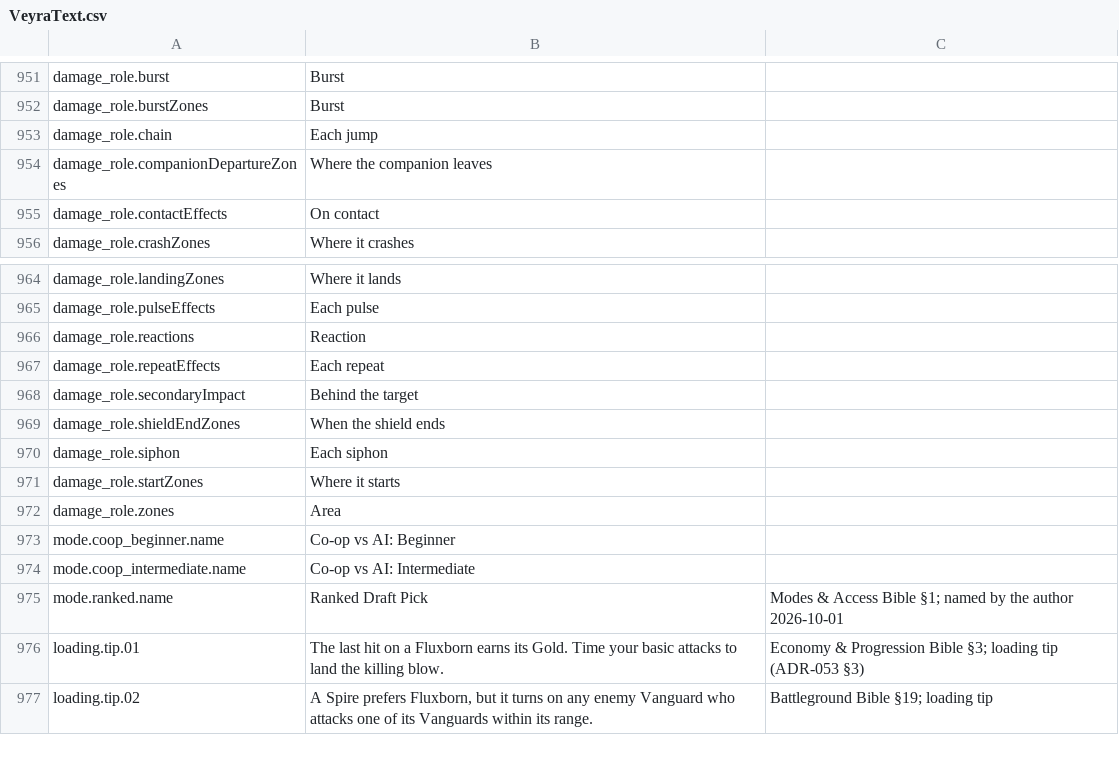
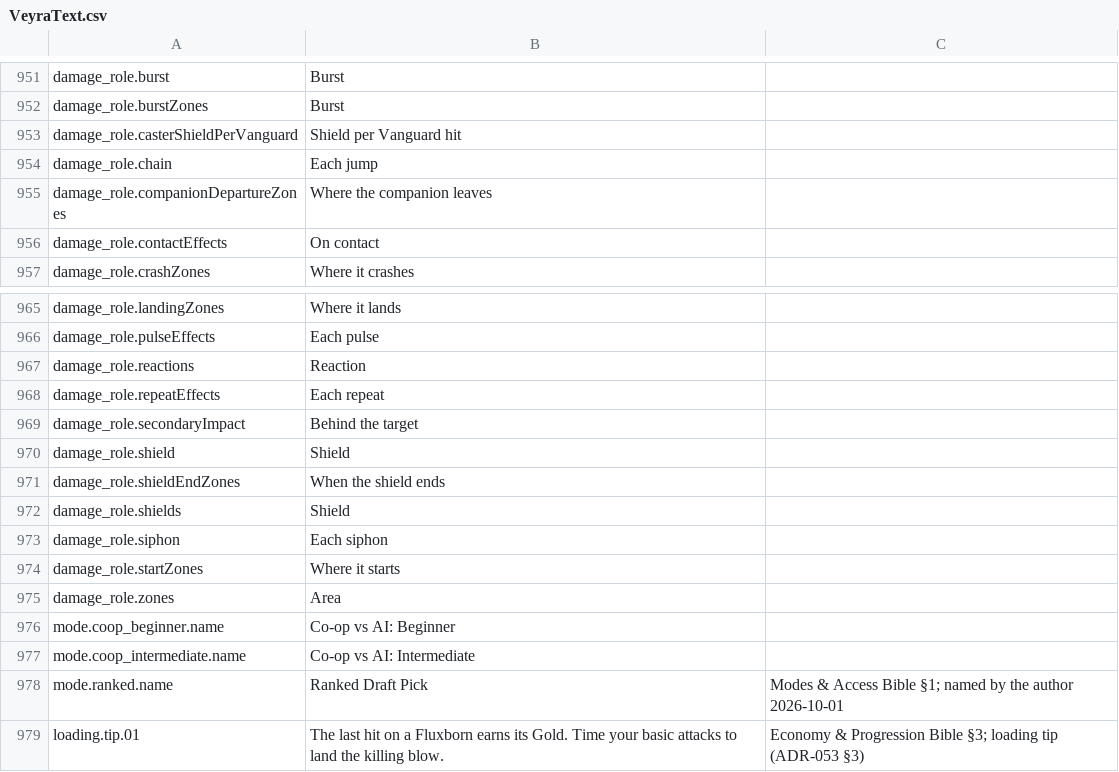
Before and after one commit to blooprocket-create/MOBAVeyra, a CSV file: Game/Text/VeyraText.csv, drawn as a sheet; only a part is shown, gaps mark what is left out; the shorter side is filled out with more unchanged rows; the diff covers the shown part only.

```diff
--- a/Game/Text/VeyraText.csv
+++ b/Game/Text/VeyraText.csv
@@ -952,2 +952,3 @@ damage_role.burst,"Burst",""
 damage_role.burstZones,"Burst",""
+damage_role.casterShieldPerVanguard,"Shield per Vanguard hit",""
 damage_role.chain,"Each jump",""
@@ -968,3 +969,5 @@ damage_role.repeatEffects,"Each repeat",""
 damage_role.secondaryImpact,"Behind the target",""
+damage_role.shield,"Shield",""
 damage_role.shieldEndZones,"When the shield ends",""
+damage_role.shields,"Shield",""
 damage_role.siphon,"Each siphon",""
```
Also changed, not shown: 58 added rows elsewhere in this file, 29 other files.
